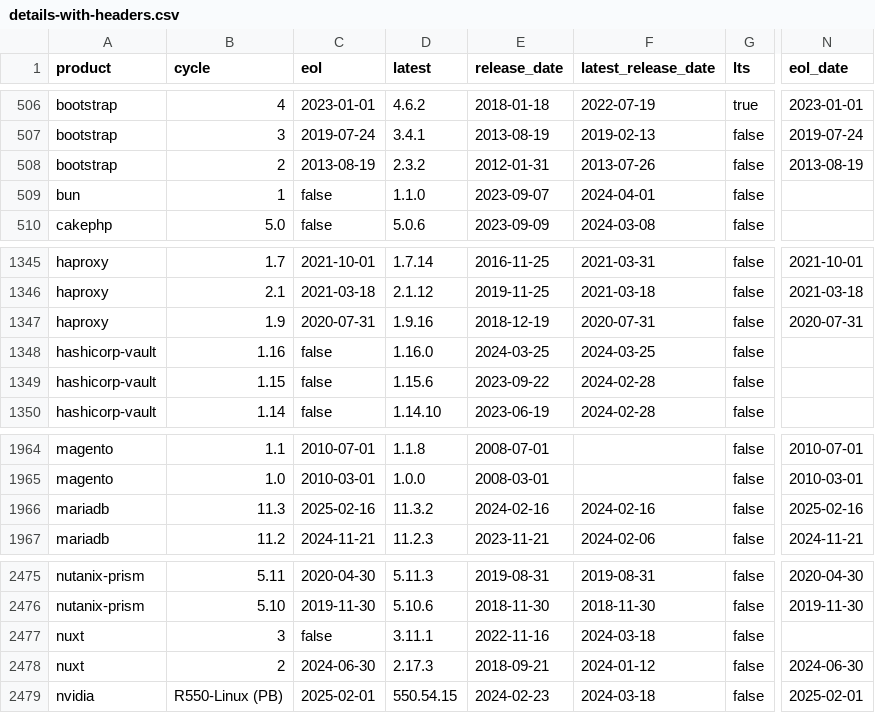
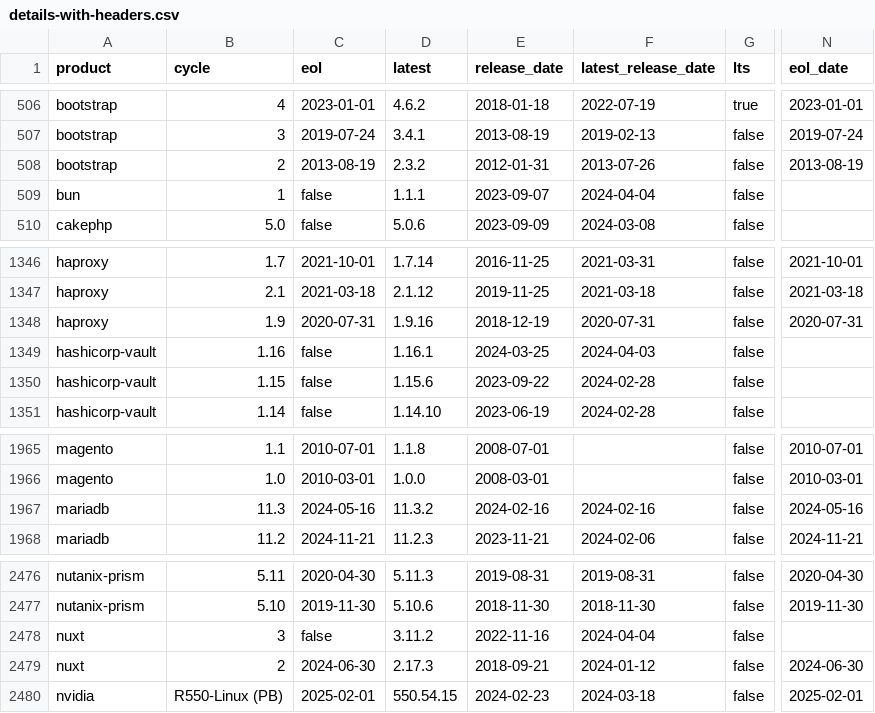
Before and after one commit to adriens/endoflife-date-snapshots, a CSV file: data/details-with-headers.csv, drawn as a sheet; only a part is shown, gaps mark what is left out; addresses are those after the commit; the diff covers the shown part only; the diff names each change by its address in the sheet, - before the commit and + after, or states it on an @@ line.

```diff
--- a/data/details-with-headers.csv
+++ b/data/details-with-headers.csv
-D509 (latest): 1.1.0
+D509 (latest): 1.1.1
-F509 (latest_release_date): 2024-04-01
+F509 (latest_release_date): 2024-04-04
-D1349 (latest): 1.16.0
+D1349 (latest): 1.16.1
-F1349 (latest_release_date): 2024-03-25
+F1349 (latest_release_date): 2024-04-03
-C1967 (eol): 2025-02-16
+C1967 (eol): 2024-05-16
-N1967 (eol_date): 2025-02-16
+N1967 (eol_date): 2024-05-16
-D2478 (latest): 3.11.1
+D2478 (latest): 3.11.2
-F2478 (latest_release_date): 2024-03-18
+F2478 (latest_release_date): 2024-04-04
```
Also changed, not shown: 5 added rows, 3 removed rows and 32 edited cells elsewhere in this file.
